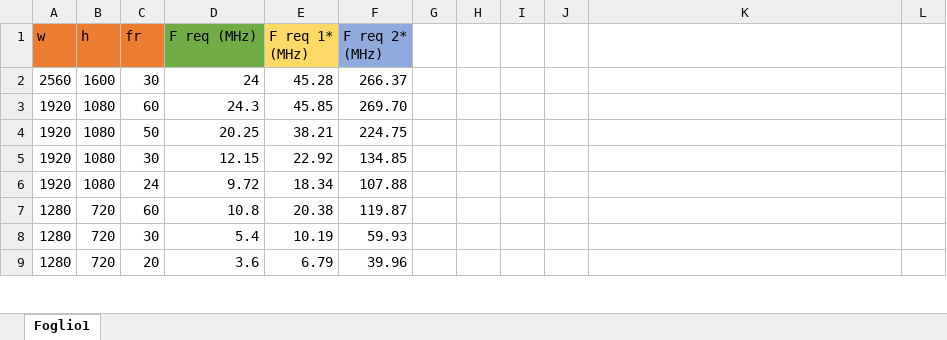
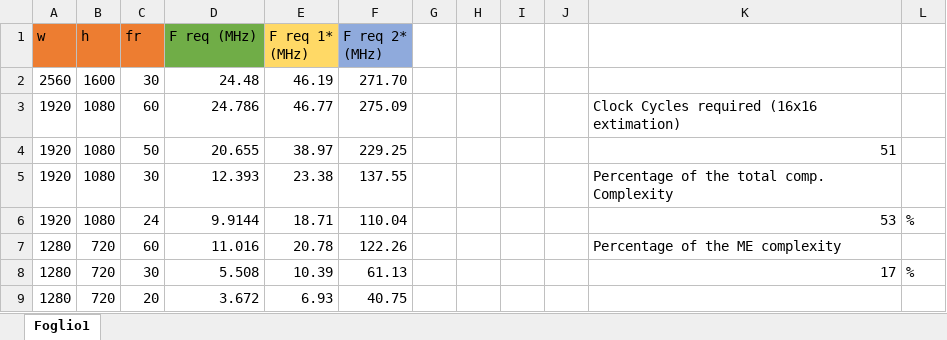
Before and after one commit to CostantinoTaranto/AME_Block-Diagram, an Excel workbook: timing-diagram/timing_analysis_data.xlsx, sheet Foglio1, drawn as a sheet; only a part is shown; values as stored, in another font and other column widths than the file's, no borders; the diff covers the shown part only; the diff names each change by its address in the sheet, - before the commit and + after, or states it on an @@ line.

Commit message:
Timing diagram and block diagram 1st version

```diff
--- a/timing-diagram/timing_analysis_data.xlsx (sheet Foglio1)
+++ b/timing-diagram/timing_analysis_data.xlsx (sheet Foglio1)
-D2 (F req (MHz)): 24
+D2 (F req (MHz)): 24.48
-E2 (F req 1* (MHz)): 45.28
+E2 (F req 1* (MHz)): 46.19
-F2 (F req 2* (MHz)): 266.37
+F2 (F req 2* (MHz)): 271.70
-D3 (F req (MHz)): 24.3
+D3 (F req (MHz)): 24.786
-E3 (F req 1* (MHz)): 45.85
+E3 (F req 1* (MHz)): 46.77
-F3 (F req 2* (MHz)): 269.70
+F3 (F req 2* (MHz)): 275.09
-K3: (empty)
+K3: Clock Cycles required (16x16 extimation)
-D4 (F req (MHz)): 20.25
+D4 (F req (MHz)): 20.655
-E4 (F req 1* (MHz)): 38.21
+E4 (F req 1* (MHz)): 38.97
-F4 (F req 2* (MHz)): 224.75
+F4 (F req 2* (MHz)): 229.25
-K4: (empty)
+K4: 51
-D5 (F req (MHz)): 12.15
+D5 (F req (MHz)): 12.393
-E5 (F req 1* (MHz)): 22.92
+E5 (F req 1* (MHz)): 23.38
-F5 (F req 2* (MHz)): 134.85
+F5 (F req 2* (MHz)): 137.55
-K5: (empty)
+K5: Percentage of the total comp. Complexity
-D6 (F req (MHz)): 9.72
+D6 (F req (MHz)): 9.9144
-E6 (F req 1* (MHz)): 18.34
+E6 (F req 1* (MHz)): 18.71
-F6 (F req 2* (MHz)): 107.88
+F6 (F req 2* (MHz)): 110.04
-K6: (empty)
+K6: 53
-L6: (empty)
+L6: %
-D7 (F req (MHz)): 10.8
+D7 (F req (MHz)): 11.016
-E7 (F req 1* (MHz)): 20.38
+E7 (F req 1* (MHz)): 20.78
-F7 (F req 2* (MHz)): 119.87
+F7 (F req 2* (MHz)): 122.26
-K7: (empty)
+K7: Percentage of the ME complexity
-D8 (F req (MHz)): 5.4
+D8 (F req (MHz)): 5.508
-E8 (F req 1* (MHz)): 10.19
+E8 (F req 1* (MHz)): 10.39
-F8 (F req 2* (MHz)): 59.93
+F8 (F req 2* (MHz)): 61.13
-K8: (empty)
+K8: 17
-L8: (empty)
+L8: %
-D9 (F req (MHz)): 3.6
+D9 (F req (MHz)): 3.672
-E9 (F req 1* (MHz)): 6.79
+E9 (F req 1* (MHz)): 6.93
-F9 (F req 2* (MHz)): 39.96
+F9 (F req 2* (MHz)): 40.75
```
Also changed, not shown: 22 edited cells elsewhere in this sheet, 2 other files.
